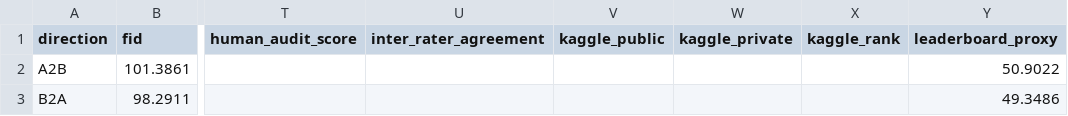
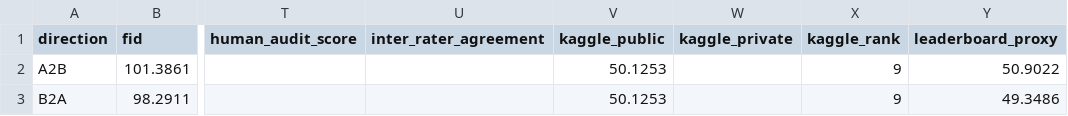
Before and after one commit to snehas-SJSU/Data_266-Lab1, a CSV file: task3_gan/sneha_singh/full_metrics_report.csv, drawn as a sheet; only a part is shown, gaps mark what is left out; the diff names each change by its address in the sheet, - before the commit and + after, or states it on an @@ line.

Commit message:
Record the Kaggle score (50.1253) and leaderboard rank (9) for Part 3.

```diff
--- a/task3_gan/sneha_singh/full_metrics_report.csv
+++ b/task3_gan/sneha_singh/full_metrics_report.csv
-V2:V3 (kaggle_public): (empty)
+V2:V3 (kaggle_public): 50.1253
-X2:X3 (kaggle_rank): (empty)
+X2:X3 (kaggle_rank): 9
```
Also changed, not shown: 4 other files.
